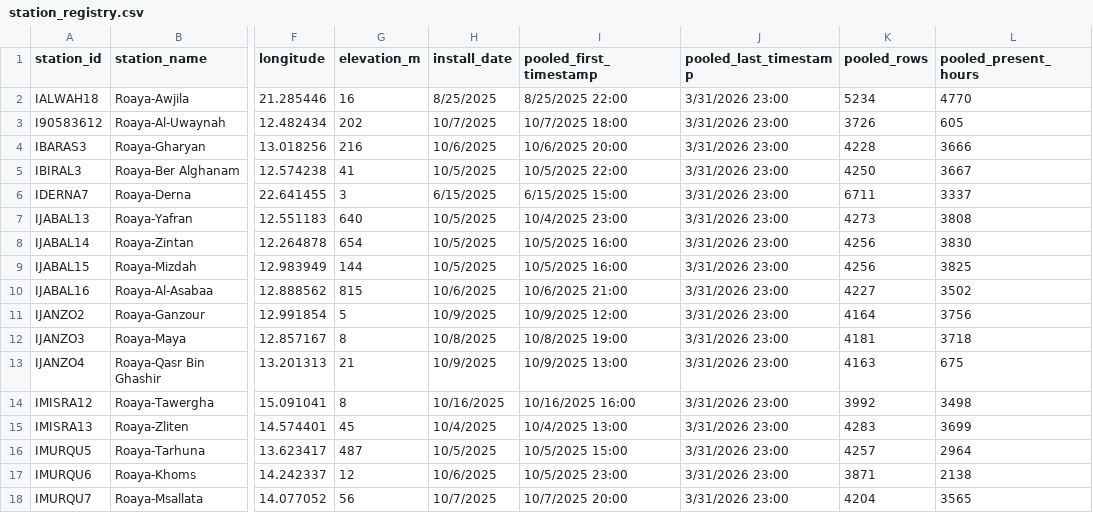
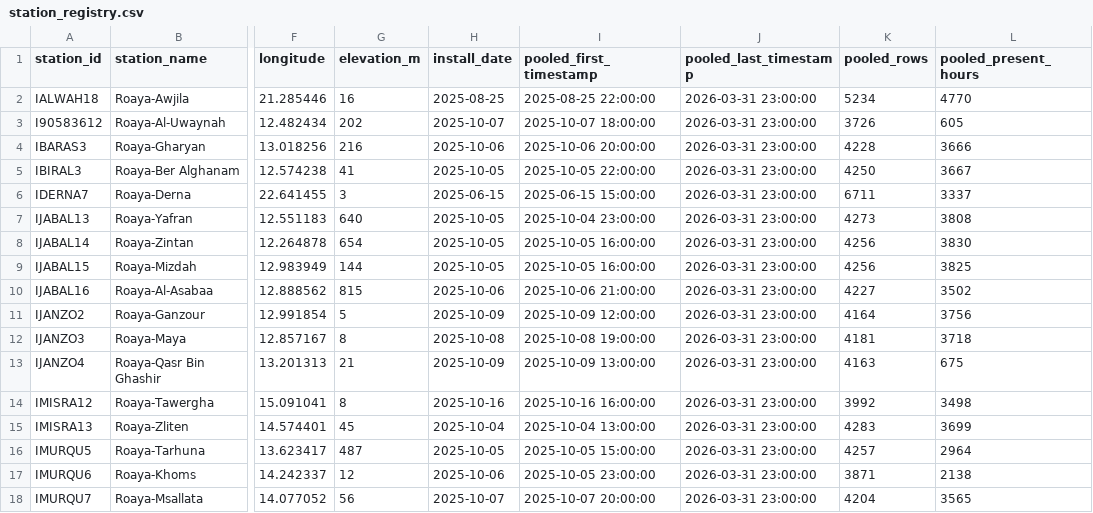
Before and after one commit to Ayatelawej/mozn-postprocessing-system, a CSV file: data/manifests/station_registry.csv, drawn as a sheet; only a part is shown, gaps mark what is left out; the diff covers the shown part only; the diff names each change by its address in the sheet, - before the commit and + after, or states it on an @@ line.

Commit message:
Fix repo docs consistency and normalize station registry dates

```diff
--- a/data/manifests/station_registry.csv
+++ b/data/manifests/station_registry.csv
-H2 (install_date): 8/25/2025
+H2 (install_date): 2025-08-25
-I2 (pooled_first_timestamp): 8/25/2025 22:00
+I2 (pooled_first_timestamp): 2025-08-25 22:00:00
-J2:J18 (pooled_last_timestamp): 3/31/2026 23:00
+J2:J18 (pooled_last_timestamp): 2026-03-31 23:00:00
-H3 (install_date): 10/7/2025
+H3 (install_date): 2025-10-07
-I3 (pooled_first_timestamp): 10/7/2025 18:00
+I3 (pooled_first_timestamp): 2025-10-07 18:00:00
-H4 (install_date): 10/6/2025
+H4 (install_date): 2025-10-06
-I4 (pooled_first_timestamp): 10/6/2025 20:00
+I4 (pooled_first_timestamp): 2025-10-06 20:00:00
-H5 (install_date): 10/5/2025
+H5 (install_date): 2025-10-05
-I5 (pooled_first_timestamp): 10/5/2025 22:00
+I5 (pooled_first_timestamp): 2025-10-05 22:00:00
-H6 (install_date): 6/15/2025
+H6 (install_date): 2025-06-15
-I6 (pooled_first_timestamp): 6/15/2025 15:00
+I6 (pooled_first_timestamp): 2025-06-15 15:00:00
-H7:H9 (install_date): 10/5/2025
+H7:H9 (install_date): 2025-10-05
-I7 (pooled_first_timestamp): 10/4/2025 23:00
+I7 (pooled_first_timestamp): 2025-10-04 23:00:00
-I8:I9 (pooled_first_timestamp): 10/5/2025 16:00
+I8:I9 (pooled_first_timestamp): 2025-10-05 16:00:00
-H10 (install_date): 10/6/2025
+H10 (install_date): 2025-10-06
-I10 (pooled_first_timestamp): 10/6/2025 21:00
+I10 (pooled_first_timestamp): 2025-10-06 21:00:00
-H11 (install_date): 10/9/2025
+H11 (install_date): 2025-10-09
-I11 (pooled_first_timestamp): 10/9/2025 12:00
+I11 (pooled_first_timestamp): 2025-10-09 12:00:00
-H12 (install_date): 10/8/2025
+H12 (install_date): 2025-10-08
-I12 (pooled_first_timestamp): 10/8/2025 19:00
+I12 (pooled_first_timestamp): 2025-10-08 19:00:00
-H13 (install_date): 10/9/2025
+H13 (install_date): 2025-10-09
-I13 (pooled_first_timestamp): 10/9/2025 13:00
+I13 (pooled_first_timestamp): 2025-10-09 13:00:00
-H14 (install_date): 10/16/2025
+H14 (install_date): 2025-10-16
-I14 (pooled_first_timestamp): 10/16/2025 16:00
+I14 (pooled_first_timestamp): 2025-10-16 16:00:00
-H15 (install_date): 10/4/2025
+H15 (install_date): 2025-10-04
-I15 (pooled_first_timestamp): 10/4/2025 13:00
+I15 (pooled_first_timestamp): 2025-10-04 13:00:00
-H16 (install_date): 10/5/2025
+H16 (install_date): 2025-10-05
-I16 (pooled_first_timestamp): 10/5/2025 15:00
+I16 (pooled_first_timestamp): 2025-10-05 15:00:00
-H17 (install_date): 10/6/2025
+H17 (install_date): 2025-10-06
-I17 (pooled_first_timestamp): 10/5/2025 23:00
+I17 (pooled_first_timestamp): 2025-10-05 23:00:00
-H18 (install_date): 10/7/2025
+H18 (install_date): 2025-10-07
-I18 (pooled_first_timestamp): 10/7/2025 20:00
+I18 (pooled_first_timestamp): 2025-10-07 20:00:00
```
Also changed, not shown: 27 edited cells elsewhere in this file, 3 other files.
